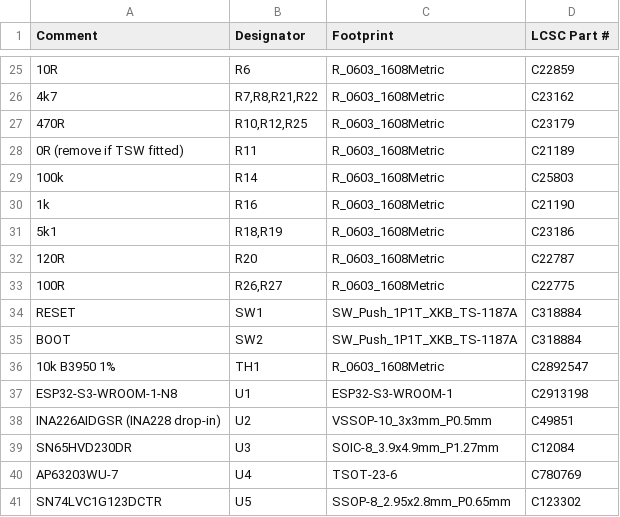
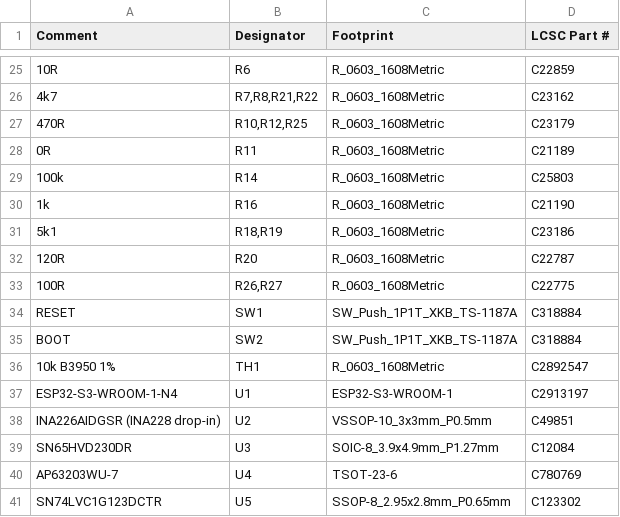
Before and after one commit to ryanabraham1/battery-monitor, a CSV file: fab/ir_node_BOM_JLC.csv, drawn as a sheet; only a part is shown, gaps mark what is left out; the diff names each change by its address in the sheet, - before the commit and + after, or states it on an @@ line.

```diff
--- a/fab/ir_node_BOM_JLC.csv
+++ b/fab/ir_node_BOM_JLC.csv
-A28 (Comment): 0R (remove if TSW fitted)
+A28 (Comment): 0R
-A37 (Comment): ESP32-S3-WROOM-1-N8
+A37 (Comment): ESP32-S3-WROOM-1-N4
-D37 (LCSC Part #): C2913198
+D37 (LCSC Part #): C2913197
```
Also changed, not shown: fab/ir_node_BOM_full.csv, 46 other files.
